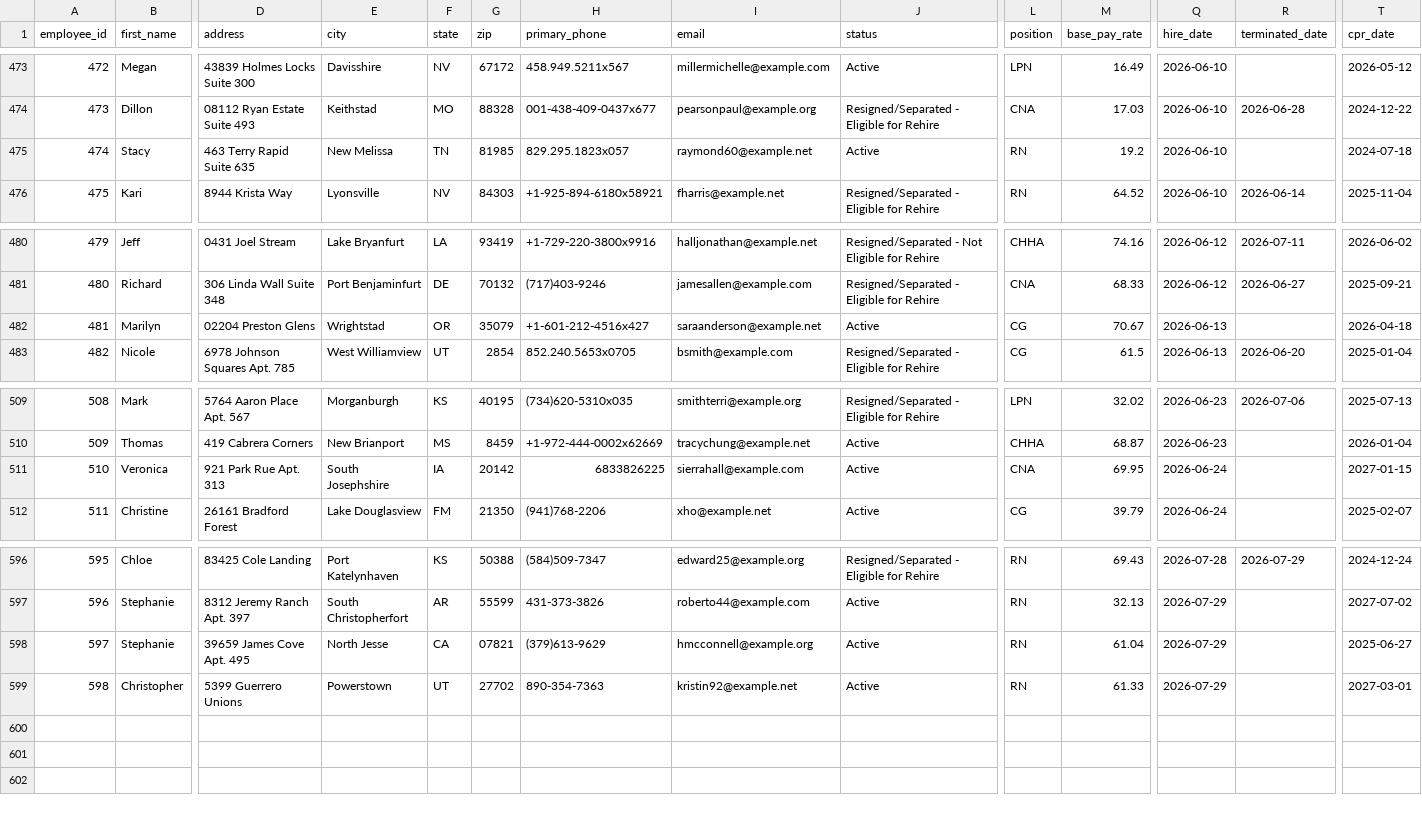
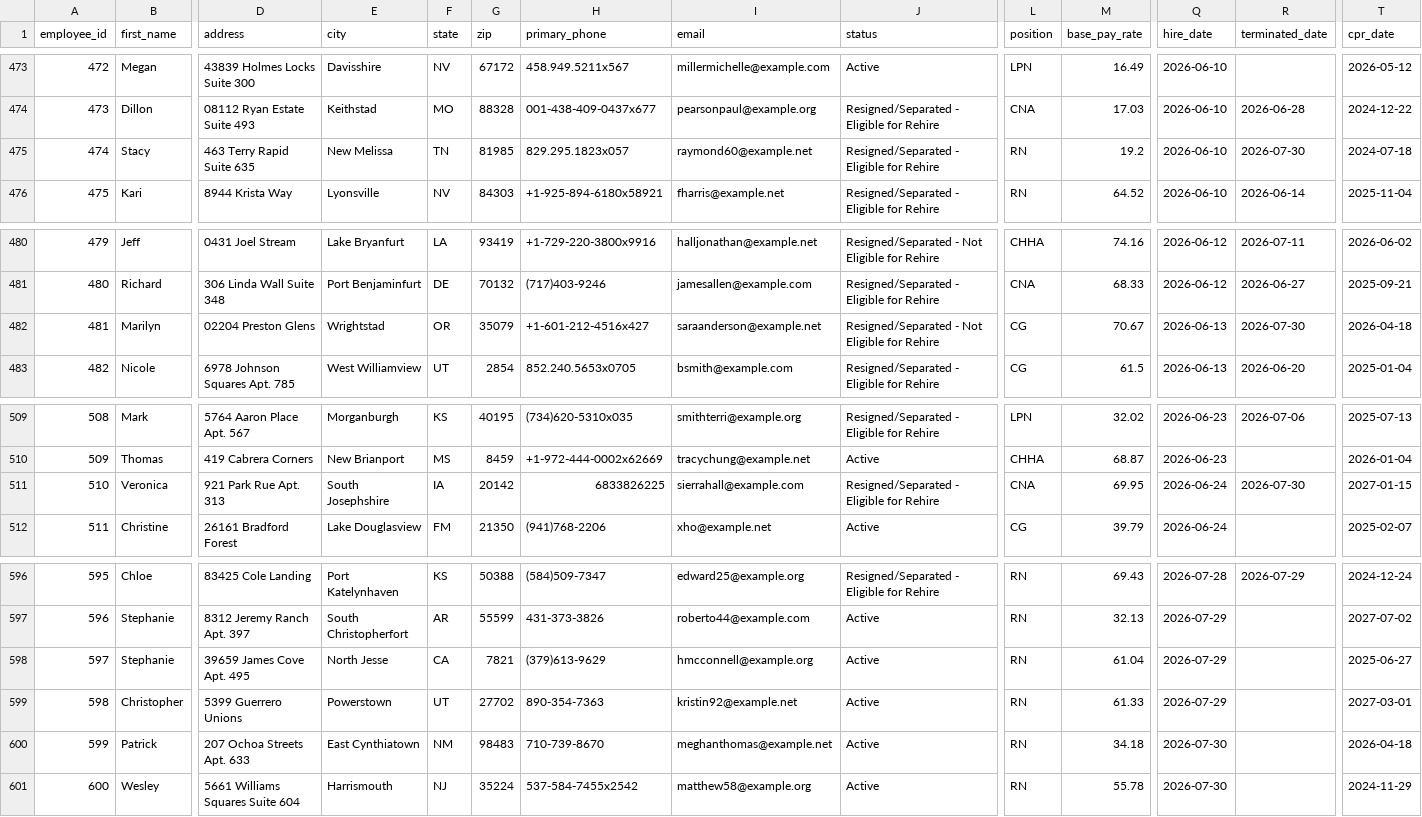
Before and after one commit to UzairNaumanTayyab/Work_Opportunity_Tax_Credit, a CSV file: Datasets/Dataset1.csv, drawn as a sheet; only a part is shown, gaps mark what is left out; rows hold the shown columns only; the diff names each change by its address in the sheet, - before the commit and + after, or states it on an @@ line.

Commit message:
Automated HR update: Thu Jul 30 08:03:22 UTC 2026

```diff
--- a/Datasets/Dataset1.csv
+++ b/Datasets/Dataset1.csv
-J475 (status): Active
+J475 (status): Resigned/Separated - Eligible for Rehire
-R475 (terminated_date): (empty)
+R475 (terminated_date): 2026-07-30
-J482 (status): Active
+J482 (status): Resigned/Separated - Not Eligible for Rehire
-R482 (terminated_date): (empty)
+R482 (terminated_date): 2026-07-30
-J511 (status): Active
+J511 (status): Resigned/Separated - Eligible for Rehire
-R511 (terminated_date): (empty)
+R511 (terminated_date): 2026-07-30
-G598 (zip): 07821
+G598 (zip): 7821
+row 600: 599 | Patrick | 207 Ochoa Streets Apt. 633 | East Cynthiatown | NM | 98483 | 710-739-8670 | meghanthomas@example.net | Active | RN | 34.18 | 2026-07-30 |  | 2026-04-18
+row 601: 600 | Wesley | 5661 Williams Squares Suite 604 | Harrismouth | NJ | 35224 | 537-584-7455x2542 | matthew58@example.org | Active | RN | 55.78 | 2026-07-30 |  | 2024-11-29
```
